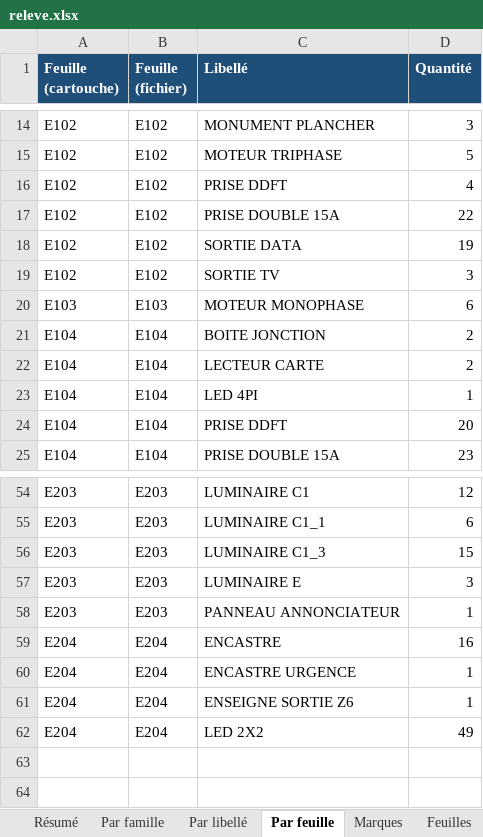
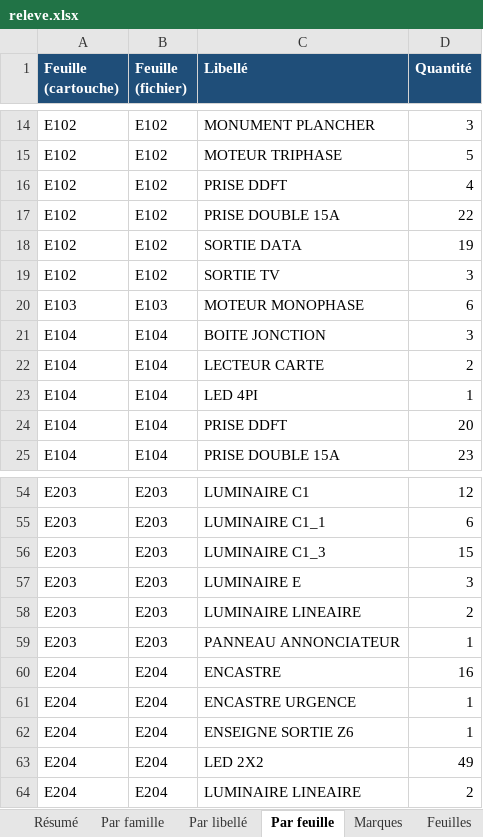
Before and after one commit to fvegiard/dr-estimation-ia, an Excel workbook: dossiers/S-1902/releve.xlsx, sheet Par feuille, drawn as a sheet; only a part is shown, gaps mark what is left out; values as stored, in another font and other column widths than the file's, no borders; the diff names each change by its address in the sheet, - before the commit and + after, or states it on an @@ line.

```diff
--- a/dossiers/S-1902/releve.xlsx (sheet Par feuille)
+++ b/dossiers/S-1902/releve.xlsx (sheet Par feuille)
-D21 (Quantité): 2
+D21 (Quantité): 3
+row 58: E203 | E203 | LUMINAIRE LINEAIRE | 2
+row 64: E204 | E204 | LUMINAIRE LINEAIRE | 2
```
Also changed, not shown: sheet Marques, sheet Par libellé, sheet Réserves, sheet Résumé, sheet Par famille, 37 other files.
